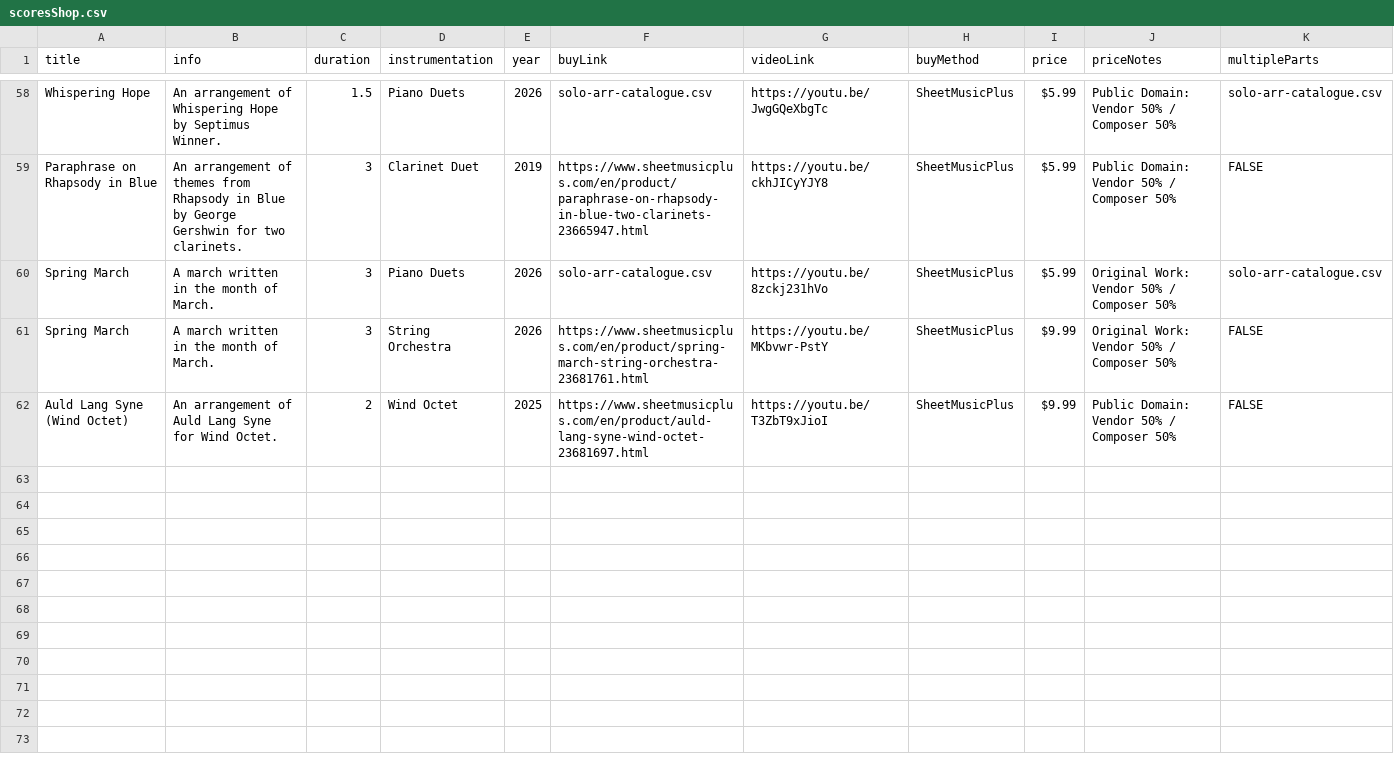
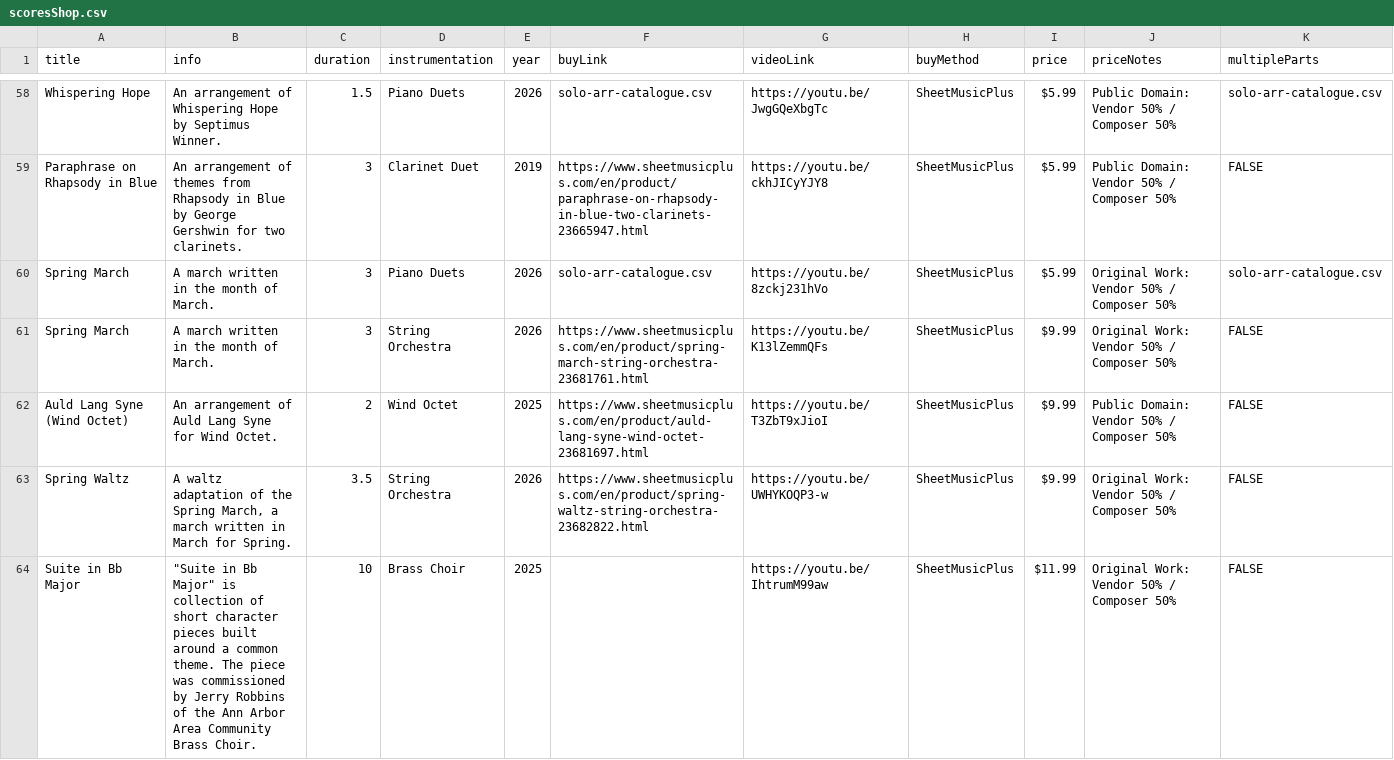
Before and after one commit to mkend291/parakeetpress, a CSV file: pp_files/pp_store/scoresShop.csv, drawn as a sheet; only a part is shown, gaps mark what is left out.

```diff
--- a/pp_files/pp_store/scoresShop.csv
+++ b/pp_files/pp_store/scoresShop.csv
@@ -60,3 +60,5 @@ Paraphrase on Rhapsody in Blue,An arrangement of themes from Rhapsody in Blue by
 Spring March,A march written in the month of March.,3,Piano Duets,2026,solo-arr-catalogue.csv,https://youtu.be/8zckj231hVo,SheetMusicPlus,$5.99 ,Original Work: Vendor 50% / Composer 50%,solo-arr-catalogue.csv
-Spring March,A march written in the month of March.,3,String Orchestra,2026,https://www.sheetmusicplus.com/en/product/spring-march-string-orchestra-23681761.html,https://youtu.be/MKbvwr-PstY,SheetMusicPlus,$9.99 ,Original Work: Vendor 50% / Composer 50%,FALSE
+Spring March,A march written in the month of March.,3,String Orchestra,2026,https://www.sheetmusicplus.com/en/product/spring-march-string-orchestra-23681761.html,https://youtu.be/K13lZemmQFs,SheetMusicPlus,$9.99 ,Original Work: Vendor 50% / Composer 50%,FALSE
 Auld Lang Syne (Wind Octet),An arrangement of Auld Lang Syne for Wind Octet.,2,Wind Octet,2025,https://www.sheetmusicplus.com/en/product/auld-lang-syne-wind-octet-23681697.html,https://youtu.be/T3ZbT9xJioI,SheetMusicPlus,$9.99 ,Public Domain: Vendor 50% / Composer 50%,FALSE
+Spring Waltz,"A waltz adaptation of the Spring March, a march written in March for Spring.",3.5,String Orchestra,2026,https://www.sheetmusicplus.com/en/product/spring-waltz-string-orchestra-23682822.html,https://youtu.be/UWHYKOQP3-w,SheetMusicPlus,$9.99 ,Original Work: Vendor 50% / Composer 50%,FALSE
+Suite in Bb Major,"""Suite in Bb Major"" is collection of short character pieces built around a common theme. The piece was commissioned by Jerry Robbins of the Ann Arbor Area Community Brass Choir.",10,Brass Choir,2025,,https://youtu.be/IhtrumM99aw,SheetMusicPlus,$11.99 ,Original Work: Vendor 50% / Composer 50%,FALSE
```
Also changed, not shown: 1 other file.
